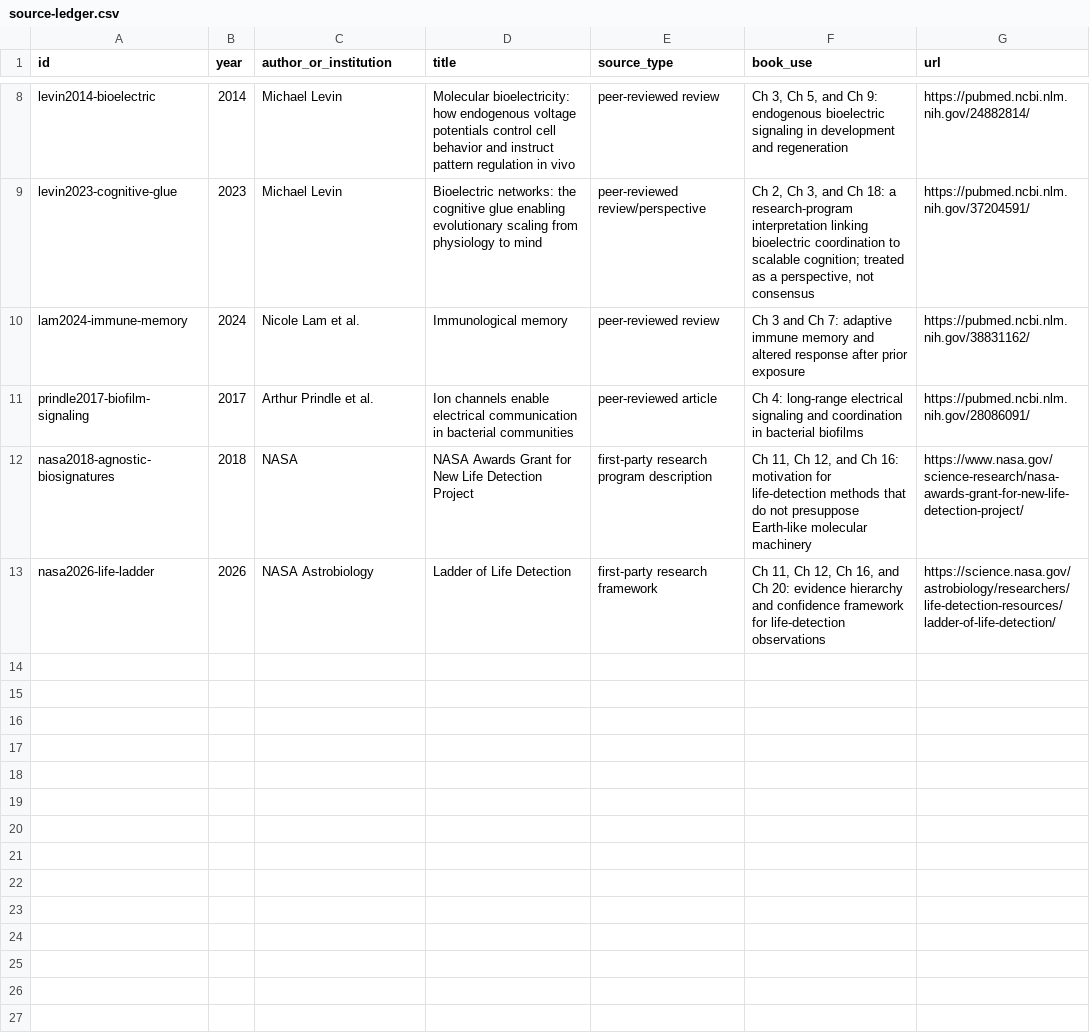
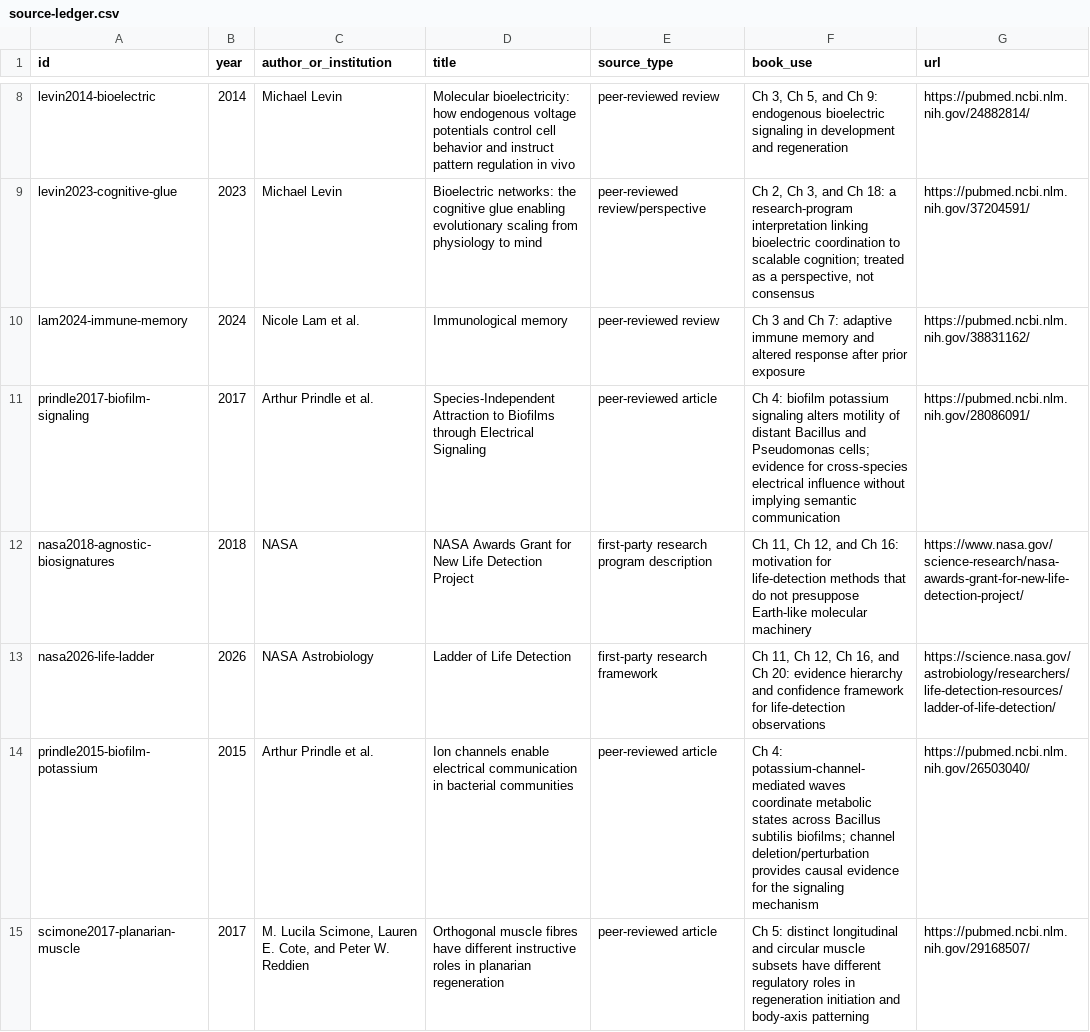
Before and after one commit to Svyable/desk, a CSV file: books/beyond-the-veil/research/source-ledger.csv, drawn as a sheet; only a part is shown, gaps mark what is left out; the diff covers the shown part only.

Commit message:
Draft Beyond the Veil chapters 4–6

```diff
--- a/books/beyond-the-veil/research/source-ledger.csv
+++ b/books/beyond-the-veil/research/source-ledger.csv
@@ -10,4 +10,6 @@ id,year,author_or_institution,title,source_type,book_use,url
 "lam2024-immune-memory","2024","Nicole Lam et al.","Immunological memory","peer-reviewed review","Ch 3 and Ch 7: adaptive immune memory and altered response after prior exposure","https://pubmed.ncbi.nlm.nih.gov/38831162/"
-"prindle2017-biofilm-signaling","2017","Arthur Prindle et al.","Ion channels enable electrical communication in bacterial communities","peer-reviewed article","Ch 4: long-range electrical signaling and coordination in bacterial biofilms","https://pubmed.ncbi.nlm.nih.gov/28086091/"
+"prindle2017-biofilm-signaling","2017","Arthur Prindle et al.","Species-Independent Attraction to Biofilms through Electrical Signaling","peer-reviewed article","Ch 4: biofilm potassium signaling alters motility of distant Bacillus and Pseudomonas cells; evidence for cross-species electrical influence without implying semantic communication","https://pubmed.ncbi.nlm.nih.gov/28086091/"
 "nasa2018-agnostic-biosignatures","2018","NASA","NASA Awards Grant for New Life Detection Project","first-party research program description","Ch 11, Ch 12, and Ch 16: motivation for life-detection methods that do not presuppose Earth-like molecular machinery","https://www.nasa.gov/science-research/nasa-awards-grant-for-new-life-detection-project/"
 "nasa2026-life-ladder","2026","NASA Astrobiology","Ladder of Life Detection","first-party research framework","Ch 11, Ch 12, Ch 16, and Ch 20: evidence hierarchy and confidence framework for life-detection observations","https://science.nasa.gov/astrobiology/researchers/life-detection-resources/ladder-of-life-detection/"
+"prindle2015-biofilm-potassium","2015","Arthur Prindle et al.","Ion channels enable electrical communication in bacterial communities","peer-reviewed article","Ch 4: potassium-channel-mediated waves coordinate metabolic states across Bacillus subtilis biofilms; channel deletion/perturbation provides causal evidence for the signaling mechanism","https://pubmed.ncbi.nlm.nih.gov/26503040/"
+"scimone2017-planarian-muscle","2017","M. Lucila Scimone, Lauren E. Cote, and Peter W. Reddien","Orthogonal muscle fibres have different instructive roles in planarian regeneration","peer-reviewed article","Ch 5: distinct longitudinal and circular muscle subsets have different regulatory roles in regeneration initiation and body-axis patterning","https://pubmed.ncbi.nlm.nih.gov/29168507/"
```
Also changed, not shown: 5 added rows elsewhere in this file, 4 other files.
